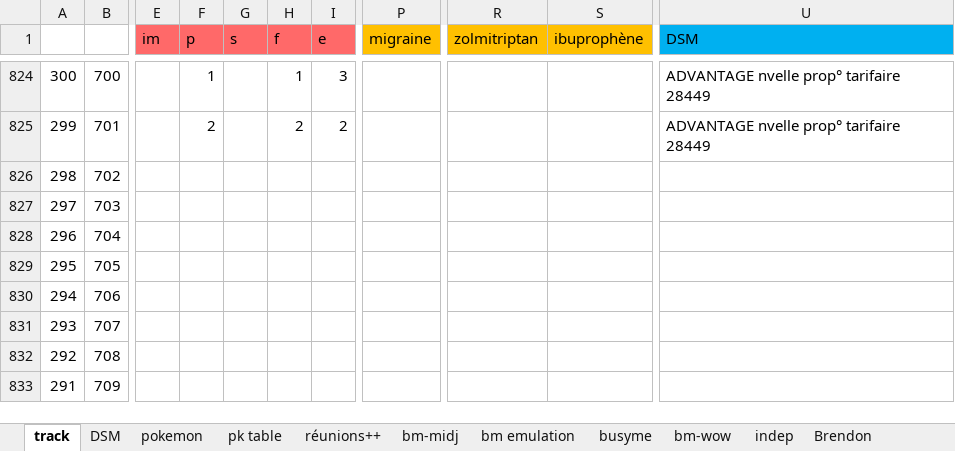
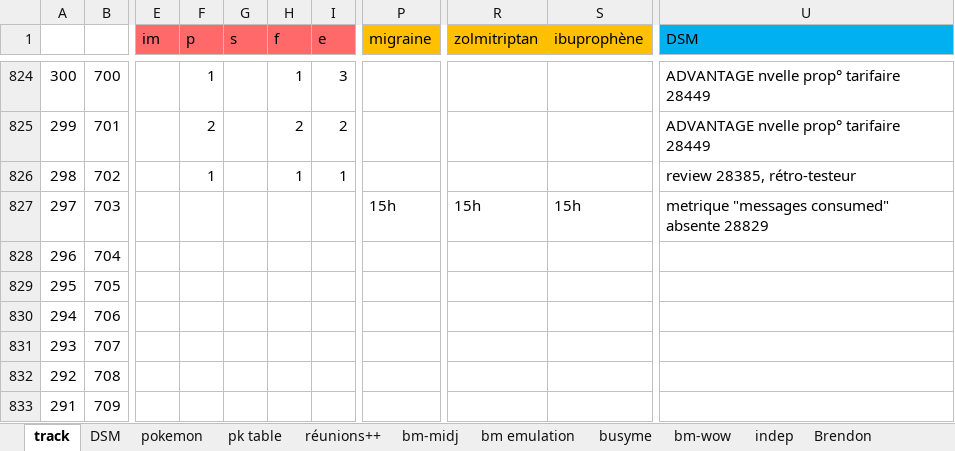
Before and after one commit to lenopgm/notes, an Excel workbook: track.xlsx, sheet track, drawn as a sheet; only a part is shown, gaps mark what is left out; values as stored, in another font and other column widths than the file's, no borders; the diff names each change by its address in the sheet, - before the commit and + after, or states it on an @@ line.

```diff
--- a/track.xlsx (sheet track)
+++ b/track.xlsx (sheet track)
-F826 (p): (empty)
+F826 (p): 1
-H826 (f): (empty)
+H826 (f): 1
-I826 (e): (empty)
+I826 (e): 1
-U826 (DSM): (empty)
+U826 (DSM): review 28385, rétro-testeur
-P827 (migraine): (empty)
+P827 (migraine): 15h
-R827 (zolmitriptan): (empty)
+R827 (zolmitriptan): 15h
-S827 (ibuprophène): (empty)
+S827 (ibuprophène): 15h
-U827 (DSM): (empty)
+U827 (DSM): metrique "messages consumed" absente 28829
```
Also changed, not shown: sheet pk table, charts or pictures, 1 other file.
